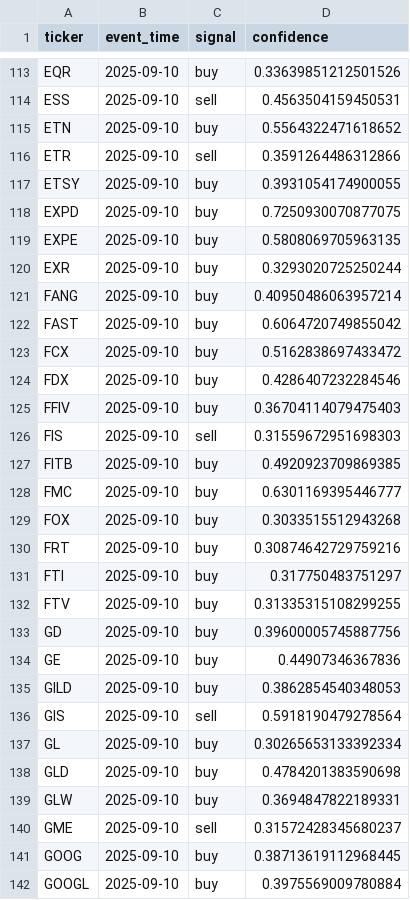
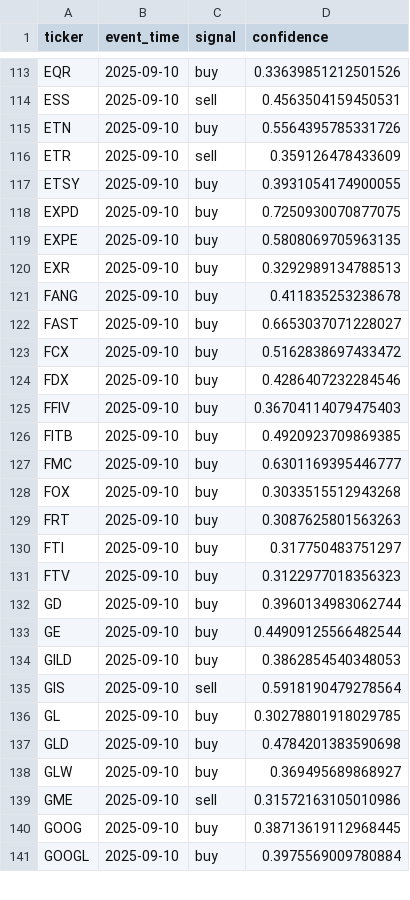
Before and after one commit to mattymaloni/ChartScanAIAutomatedTrader, a CSV file: daily_runs/2025-09-11/signals.csv, drawn as a sheet; only a part is shown, gaps mark what is left out; the diff covers the shown part only.

```diff
--- a/daily_runs/2025-09-11/signals.csv
+++ b/daily_runs/2025-09-11/signals.csv
@@ -114,4 +114,4 @@ EQR,2025-09-10,buy,0.33639851212501526
 ESS,2025-09-10,sell,0.4563504159450531
-ETN,2025-09-10,buy,0.5564322471618652
-ETR,2025-09-10,sell,0.3591264486312866
+ETN,2025-09-10,buy,0.5564395785331726
+ETR,2025-09-10,sell,0.359126478433609
 ETSY,2025-09-10,buy,0.3931054174900055
@@ -119,5 +119,5 @@ EXPD,2025-09-10,buy,0.7250930070877075
 EXPE,2025-09-10,buy,0.5808069705963135
-EXR,2025-09-10,buy,0.3293020725250244
-FANG,2025-09-10,buy,0.40950486063957214
-FAST,2025-09-10,buy,0.6064720749855042
+EXR,2025-09-10,buy,0.3292989134788513
+FANG,2025-09-10,buy,0.411835253238678
+FAST,2025-09-10,buy,0.6653037071228027
 FCX,2025-09-10,buy,0.5162838697433472
@@ -125,3 +125,2 @@ FDX,2025-09-10,buy,0.4286407232284546
 FFIV,2025-09-10,buy,0.36704114079475403
-FIS,2025-09-10,sell,0.31559672951698303
 FITB,2025-09-10,buy,0.4920923709869385
@@ -129,13 +128,13 @@ FMC,2025-09-10,buy,0.6301169395446777
 FOX,2025-09-10,buy,0.3033515512943268
-FRT,2025-09-10,buy,0.30874642729759216
+FRT,2025-09-10,buy,0.3087625801563263
 FTI,2025-09-10,buy,0.317750483751297
-FTV,2025-09-10,buy,0.31335315108299255
-GD,2025-09-10,buy,0.39600005745887756
-GE,2025-09-10,buy,0.44907346367836
+FTV,2025-09-10,buy,0.3122977018356323
+GD,2025-09-10,buy,0.3960134983062744
+GE,2025-09-10,buy,0.44909125566482544
 GILD,2025-09-10,buy,0.3862854540348053
 GIS,2025-09-10,sell,0.5918190479278564
-GL,2025-09-10,buy,0.30265653133392334
+GL,2025-09-10,buy,0.30278801918029785
 GLD,2025-09-10,buy,0.4784201383590698
-GLW,2025-09-10,buy,0.3694847822189331
-GME,2025-09-10,sell,0.31572428345680237
+GLW,2025-09-10,buy,0.369495689868927
+GME,2025-09-10,sell,0.31572163105010986
 GOOG,2025-09-10,buy,0.38713619112968445
```
Also changed, not shown: 3 removed rows and 50 edited cells elsewhere in this file, daily_runs/2025-09-11/positions.csv.
